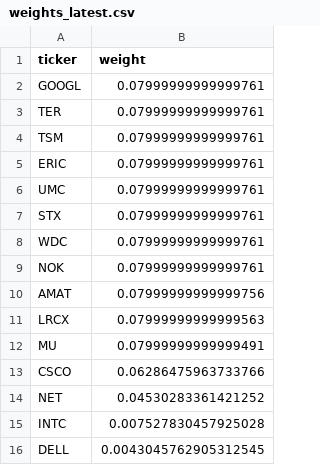
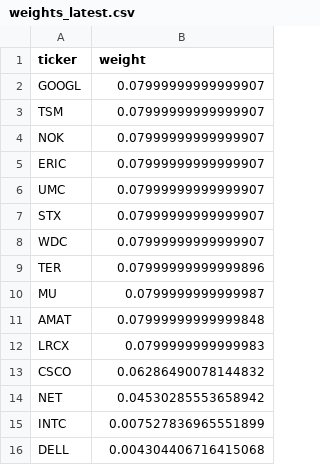
Before and after one commit to illaoiskeng/CognivectaX, a CSV file: data/weights_latest.csv, drawn as a sheet.

```diff
--- a/data/weights_latest.csv
+++ b/data/weights_latest.csv
@@ -1,16 +1,16 @@
 ticker,weight
-GOOGL,0.07999999999999761
-TER,0.07999999999999761
-TSM,0.07999999999999761
-ERIC,0.07999999999999761
-UMC,0.07999999999999761
-STX,0.07999999999999761
-WDC,0.07999999999999761
-NOK,0.07999999999999761
-AMAT,0.07999999999999756
-LRCX,0.07999999999999563
-MU,0.07999999999999491
-CSCO,0.06286475963733766
-NET,0.04530283361421252
-INTC,0.007527830457925028
-DELL,0.0043045762905312545
+GOOGL,0.07999999999999907
+TSM,0.07999999999999907
+NOK,0.07999999999999907
+ERIC,0.07999999999999907
+UMC,0.07999999999999907
+STX,0.07999999999999907
+WDC,0.07999999999999907
+TER,0.07999999999999896
+MU,0.0799999999999987
+AMAT,0.07999999999999848
+LRCX,0.0799999999999983
+CSCO,0.06286490078144832
+NET,0.04530285553658942
+INTC,0.007527836965551899
+DELL,0.004304406716415068
```
Also changed, not shown: data/papertrade/portfolio_value_daily.csv, data/papertrade/weights_rebalance.csv.
